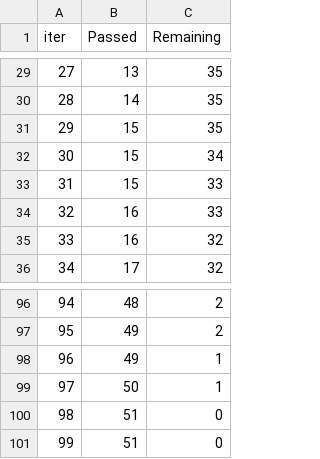
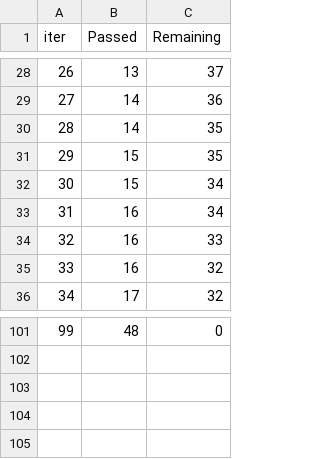
Before and after one commit to kaushal07wick/mlproject, a TSV file: catboost_info/time_left.tsv, drawn as a sheet; only a part is shown, gaps mark what is left out; removed rows and columns are numbered as before the commit, all else as after; the diff covers the shown part only; the diff names each change by its address in the sheet, - before the commit and + after, or states it on an @@ line.

```diff
--- a/catboost_info/time_left.tsv
+++ b/catboost_info/time_left.tsv
@@ column A (iter) renumbered between rows 6 and 101 @@
-C28 (Remaining): 35
+C28 (Remaining): 37
+row 29: 27 | 14 | 36
-row 33: 31 | 15 | 33
+row 33: 31 | 16 | 34
-C101 (Remaining): 2
+C101 (Remaining): 0
-row 97: 95 | 49 | 2
-row 98: 96 | 49 | 1
-row 99: 97 | 50 | 1
-row 100: 98 | 51 | 0
-row 101: 99 | 51 | 0
```
Also changed, not shown: 14 added rows, 10 removed rows and 49 edited cells elsewhere in this file, 10 other files.
